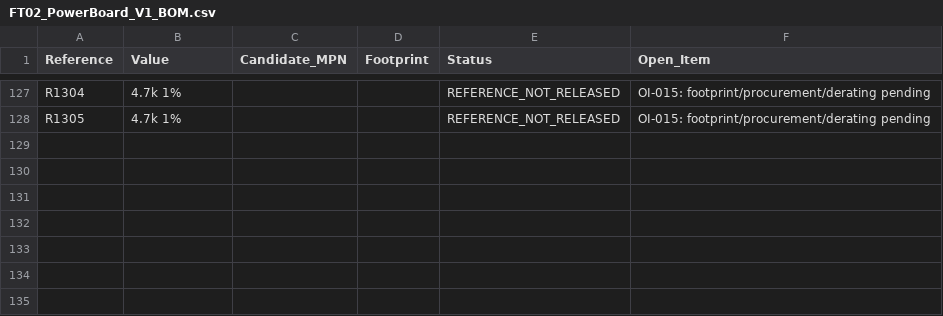
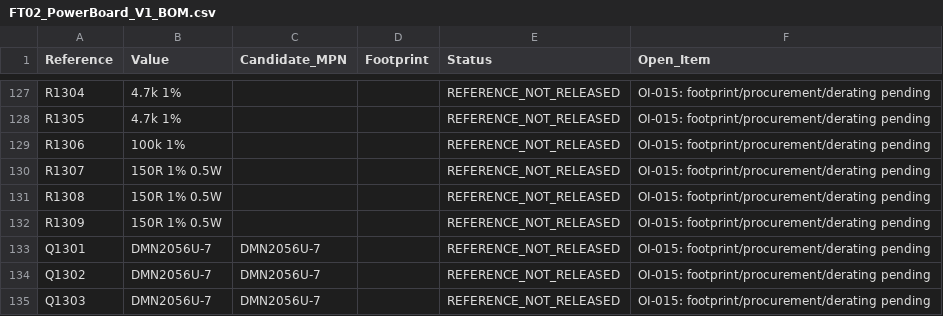
Before and after one commit to yemol/LanternBox, a CSV file: bom/FT02_PowerBoard_V1_BOM.csv, drawn as a sheet; only a part is shown, gaps mark what is left out; the diff names each change by its address in the sheet, - before the commit and + after, or states it on an @@ line.

```diff
--- a/bom/FT02_PowerBoard_V1_BOM.csv
+++ b/bom/FT02_PowerBoard_V1_BOM.csv
+row 129: R1306 | 100k 1% |  |  | REFERENCE_NOT_RELEASED | OI-015: footprint/procurement/derating pending
+row 130: R1307 | 150R 1% 0.5W |  |  | REFERENCE_NOT_RELEASED | OI-015: footprint/procurement/derating pending
+row 131: R1308 | 150R 1% 0.5W |  |  | REFERENCE_NOT_RELEASED | OI-015: footprint/procurement/derating pending
+row 132: R1309 | 150R 1% 0.5W |  |  | REFERENCE_NOT_RELEASED | OI-015: footprint/procurement/derating pending
+row 133: Q1301 | DMN2056U-7 | DMN2056U-7 |  | REFERENCE_NOT_RELEASED | OI-015: footprint/procurement/derating pending
+row 134: Q1302 | DMN2056U-7 | DMN2056U-7 |  | REFERENCE_NOT_RELEASED | OI-015: footprint/procurement/derating pending
+row 135: Q1303 | DMN2056U-7 | DMN2056U-7 |  | REFERENCE_NOT_RELEASED | OI-015: footprint/procurement/derating pending
```
Also changed, not shown: 35 other files.
